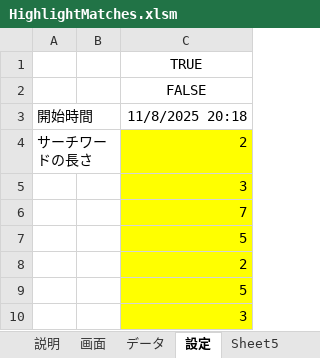
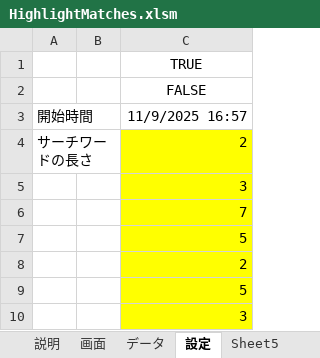
Before and after one commit to macoton/HighlightMatches, an Excel workbook: HighlightMatches.xlsm, sheet 設定, drawn as a sheet; only a part is shown; values as stored, in another font and other column widths than the file's, no borders; charts and pictures not drawn; the diff names each change by its address in the sheet, - before the commit and + after, or states it on an @@ line.

```diff
--- a/HighlightMatches.xlsm (sheet 設定)
+++ b/HighlightMatches.xlsm (sheet 設定)
-C3: 11/8/2025 20:18
+C3: 11/9/2025 16:57
```
Also changed, not shown: sheet 画面, sheet データ, charts or pictures.
